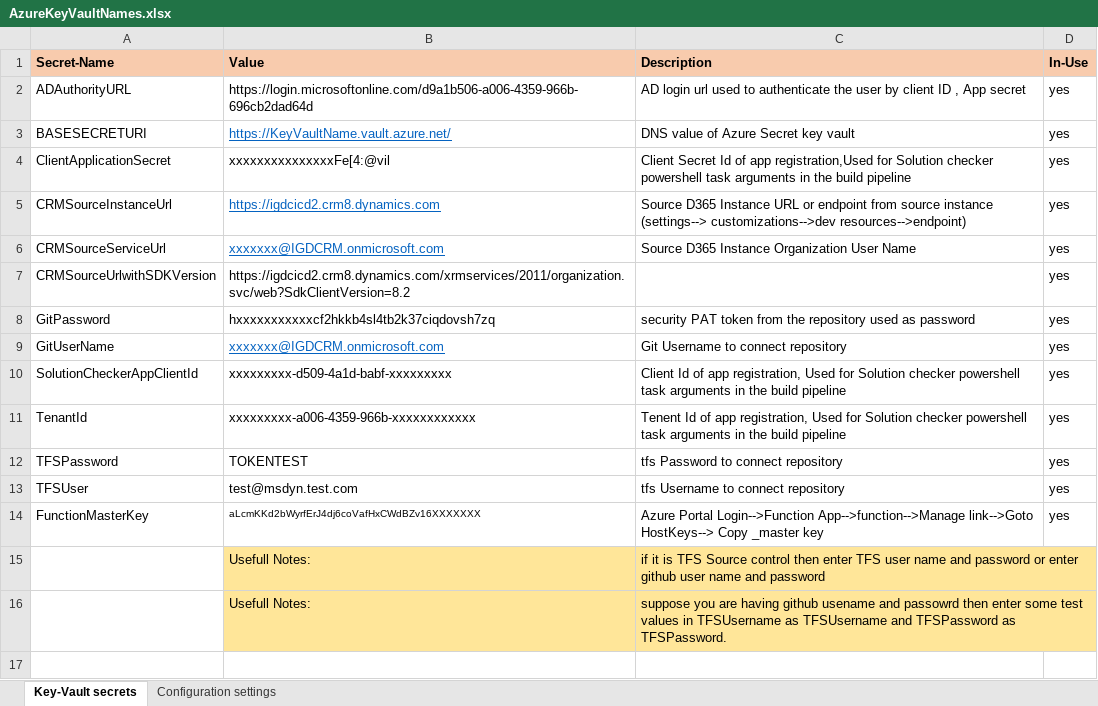
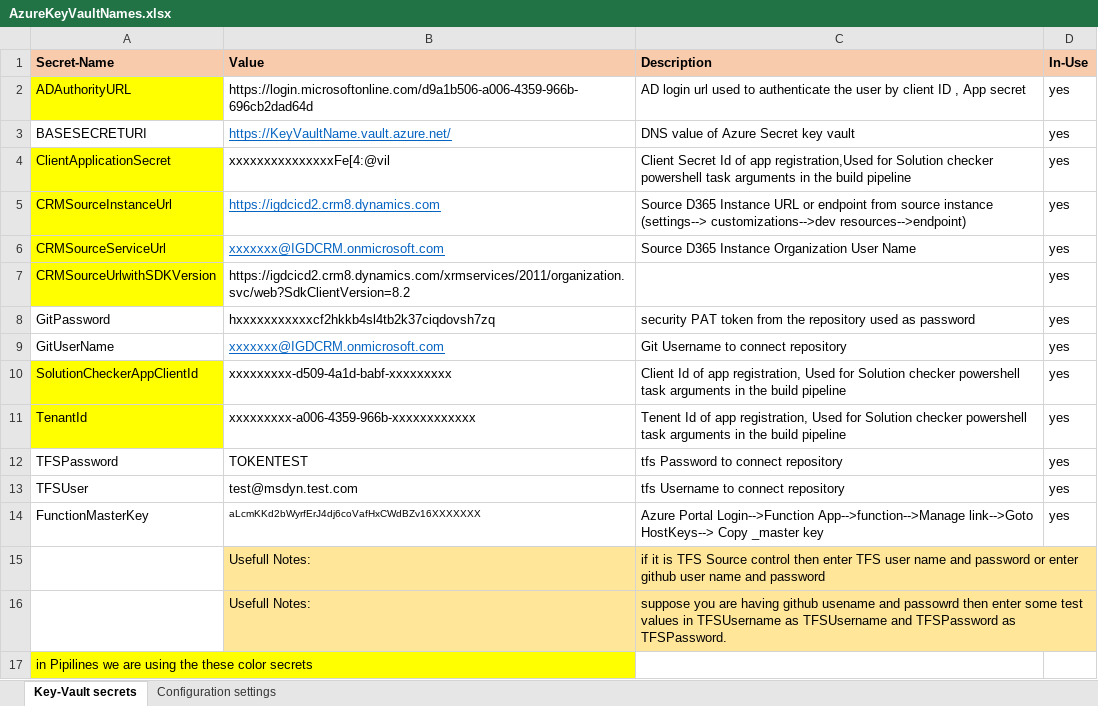
Before and after one commit to amrullah08/DynamicsPOC, an Excel workbook: CRM Solution Manager/Release/KeyVault/AzureKeyVaultNames.xlsx, sheet Key-Vault secrets, drawn as a sheet; values as stored, in another font and other column widths than the file's, no borders; charts and pictures not drawn; the diff names each change by its address in the sheet, - before the commit and + after, or states it on an @@ line.

```diff
--- a/CRM Solution Manager/Release/KeyVault/AzureKeyVaultNames.xlsx (sheet Key-Vault secrets)
+++ b/CRM Solution Manager/Release/KeyVault/AzureKeyVaultNames.xlsx (sheet Key-Vault secrets)
-A2 fill: none
+A2 fill: #FFFF00
-A4:A7 fill: none
+A4:A7 fill: #FFFF00
-A10:A11 fill: none
+A10:A11 fill: #FFFF00
+row 17: in Pipilines we are using the these color secrets
```
Also changed, not shown: charts or pictures, 1 other file.
